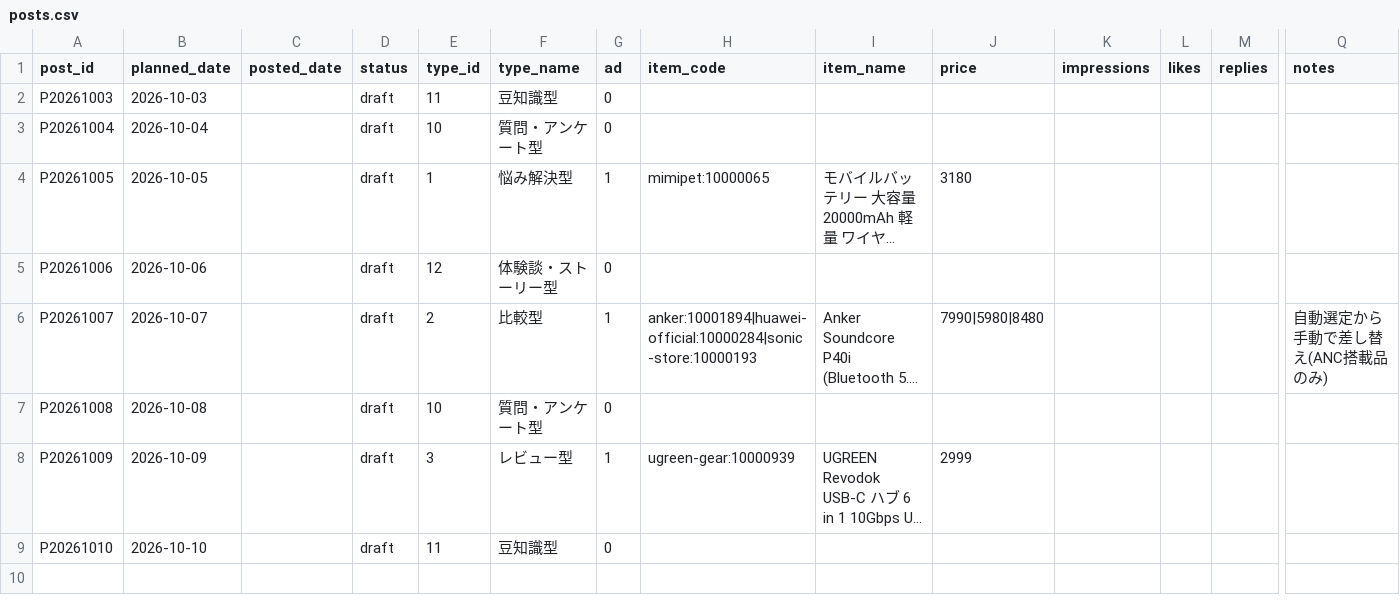
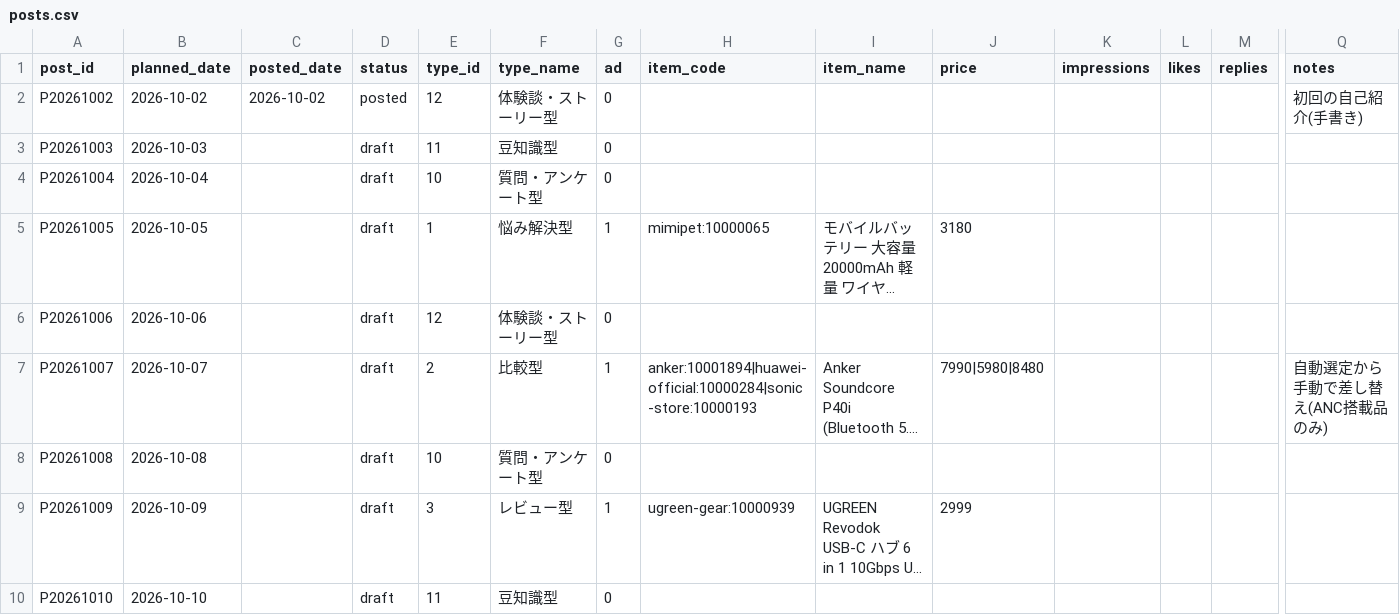
Before and after one commit to consistencyspec/my-project, a CSV file: tracking/posts.csv, drawn as a sheet; only a part is shown, gaps mark what is left out; long unchanged cells end in …; rows hold the shown columns only; the diff names each change by its address in the sheet, - before the commit and + after, or states it on an @@ line.

```diff
--- a/tracking/posts.csv
+++ b/tracking/posts.csv
+row 2: P20261002 | 2026-10-02 | 2026-10-02 | posted | 12 | 体験談・ストーリー型 | 0 |  |  |  |  |  |  | 初回の自己紹介(手書き)
```
